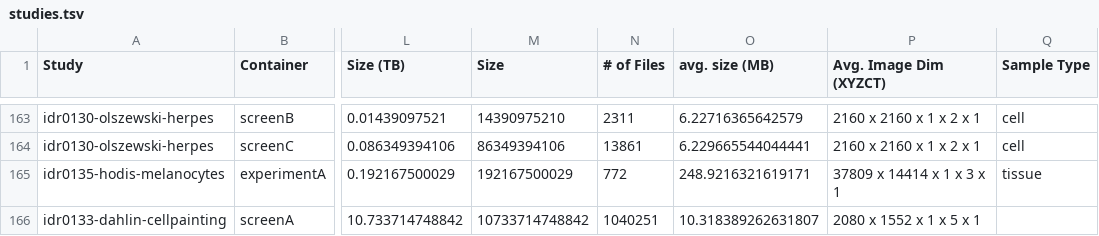
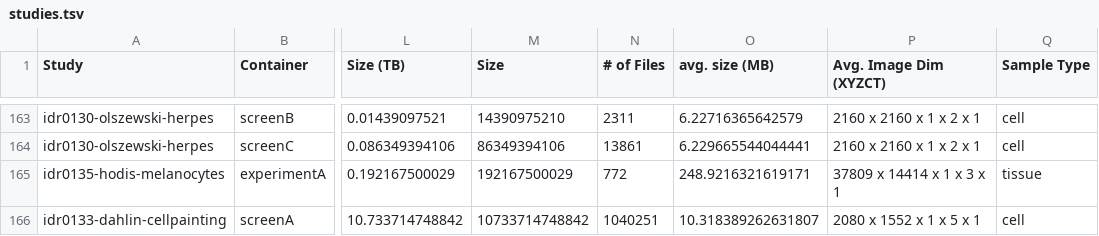
Before and after one commit to IDR/idr.openmicroscopy.org, a TSV file: _data/studies.tsv, drawn as a sheet; only a part is shown, gaps mark what is left out; the diff names each change by its address in the sheet, - before the commit and + after, or states it on an @@ line.

Commit message:
idr0133 is a cell study

```diff
--- a/_data/studies.tsv
+++ b/_data/studies.tsv
-Q166 (Sample Type): (empty)
+Q166 (Sample Type): cell
```
